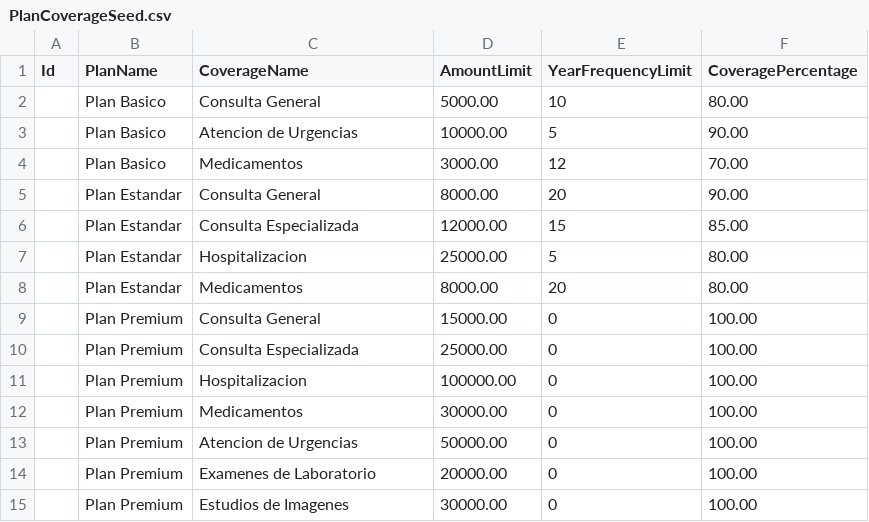
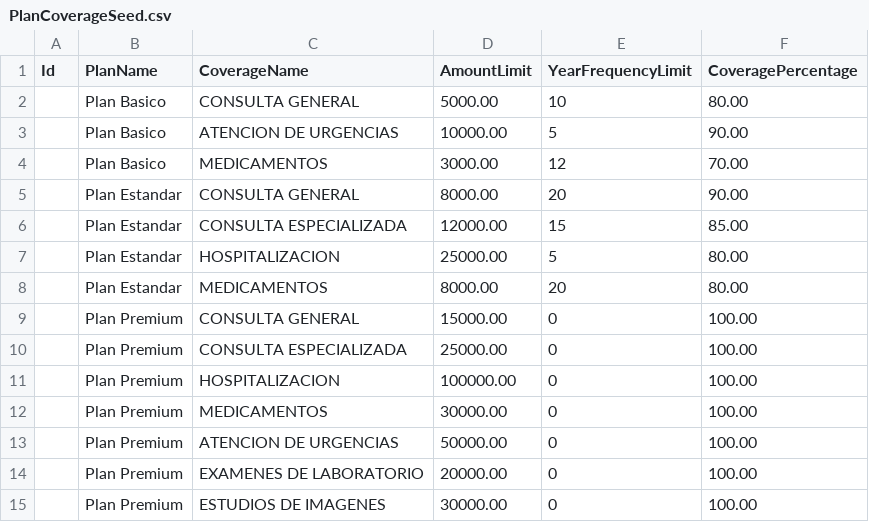
Before and after one commit to Servicios-WEBI/ARS-Avalanche, a CSV file: BackEnd/Avalanche/Avalanche.Interface.BusinessApi/DataSeeds/PlanCoverageSeed.csv, drawn as a sheet.

Commit message:
Standardize coverage and authorization type names
Updated coverage and authorization type seed data to use uppercase, standardized names across DefaultAuthorizationType, DefaultCoverage, and PlanCoverageSeed.csv. Added 'ACTA DE NACIMIENTO' to document types. This ensures consistency in naming conventions throughout the application.

```diff
--- a/BackEnd/Avalanche/Avalanche.Interface.BusinessApi/DataSeeds/PlanCoverageSeed.csv
+++ b/BackEnd/Avalanche/Avalanche.Interface.BusinessApi/DataSeeds/PlanCoverageSeed.csv
@@ -1,15 +1,15 @@
 Id,PlanName,CoverageName,AmountLimit,YearFrequencyLimit,CoveragePercentage
-,Plan Basico,Consulta General,5000.00,10,80.00
-,Plan Basico,Atencion de Urgencias,10000.00,5,90.00
-,Plan Basico,Medicamentos,3000.00,12,70.00
-,Plan Estandar,Consulta General,8000.00,20,90.00
-,Plan Estandar,Consulta Especializada,12000.00,15,85.00
-,Plan Estandar,Hospitalizacion,25000.00,5,80.00
-,Plan Estandar,Medicamentos,8000.00,20,80.00
-,Plan Premium,Consulta General,15000.00,0,100.00
-,Plan Premium,Consulta Especializada,25000.00,0,100.00
-,Plan Premium,Hospitalizacion,100000.00,0,100.00
-,Plan Premium,Medicamentos,30000.00,0,100.00
-,Plan Premium,Atencion de Urgencias,50000.00,0,100.00
-,Plan Premium,Examenes de Laboratorio,20000.00,0,100.00
-,Plan Premium,Estudios de Imagenes,30000.00,0,100.00
+,Plan Basico,CONSULTA GENERAL,5000.00,10,80.00
+,Plan Basico,ATENCION DE URGENCIAS,10000.00,5,90.00
+,Plan Basico,MEDICAMENTOS,3000.00,12,70.00
+,Plan Estandar,CONSULTA GENERAL,8000.00,20,90.00
+,Plan Estandar,CONSULTA ESPECIALIZADA,12000.00,15,85.00
+,Plan Estandar,HOSPITALIZACION,25000.00,5,80.00
+,Plan Estandar,MEDICAMENTOS,8000.00,20,80.00
+,Plan Premium,CONSULTA GENERAL,15000.00,0,100.00
+,Plan Premium,CONSULTA ESPECIALIZADA,25000.00,0,100.00
+,Plan Premium,HOSPITALIZACION,100000.00,0,100.00
+,Plan Premium,MEDICAMENTOS,30000.00,0,100.00
+,Plan Premium,ATENCION DE URGENCIAS,50000.00,0,100.00
+,Plan Premium,EXAMENES DE LABORATORIO,20000.00,0,100.00
+,Plan Premium,ESTUDIOS DE IMAGENES,30000.00,0,100.00
```
Also changed, not shown: 3 other files.
